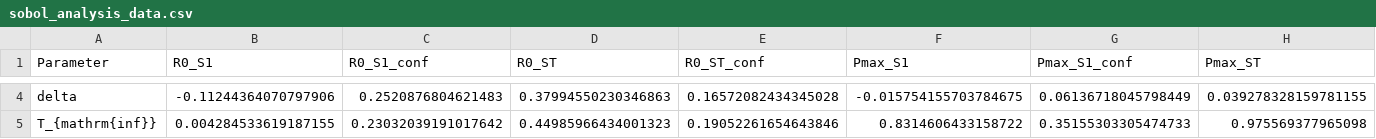
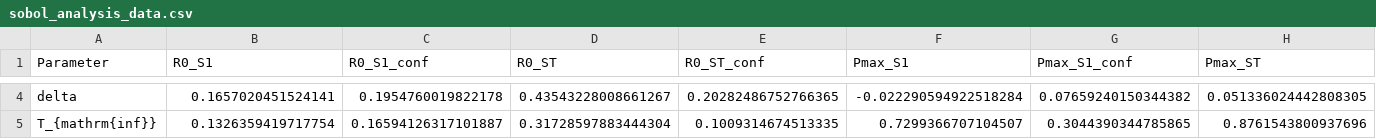
Before and after one commit to calvm32/Boolean_Networks_Ecology, a CSV file: results_and_data/sobol_analysis_data.csv, drawn as a sheet; only a part is shown, gaps mark what is left out; the diff covers the shown part only; the diff names each change by its address in the sheet, - before the commit and + after, or states it on an @@ line.

```diff
--- a/results_and_data/sobol_analysis_data.csv
+++ b/results_and_data/sobol_analysis_data.csv
-B4 (R0_S1): -0.11244364070797906
+B4 (R0_S1): 0.1657020451524141
-C4 (R0_S1_conf): 0.2520876804621483
+C4 (R0_S1_conf): 0.1954760019822178
-D4 (R0_ST): 0.37994550230346863
+D4 (R0_ST): 0.43543228008661267
-E4 (R0_ST_conf): 0.16572082434345028
+E4 (R0_ST_conf): 0.20282486752766365
-F4 (Pmax_S1): -0.015754155703784675
+F4 (Pmax_S1): -0.022290594922518284
-G4 (Pmax_S1_conf): 0.06136718045798449
+G4 (Pmax_S1_conf): 0.07659240150344382
-H4 (Pmax_ST): 0.039278328159781155
+H4 (Pmax_ST): 0.051336024442808305
-B5 (R0_S1): 0.004284533619187155
+B5 (R0_S1): 0.1326359419717754
-C5 (R0_S1_conf): 0.23032039191017642
+C5 (R0_S1_conf): 0.16594126317101887
-D5 (R0_ST): 0.44985966434001323
+D5 (R0_ST): 0.31728597883444304
-E5 (R0_ST_conf): 0.19052261654643846
+E5 (R0_ST_conf): 0.1009314674513335
-F5 (Pmax_S1): 0.8314606433158722
+F5 (Pmax_S1): 0.7299366707104507
-G5 (Pmax_S1_conf): 0.35155303305474733
+G5 (Pmax_S1_conf): 0.3044390344785865
-H5 (Pmax_ST): 0.975569377965098
+H5 (Pmax_ST): 0.8761543800937696
```
Also changed, not shown: 114 edited cells elsewhere in this file, 41 other files.
